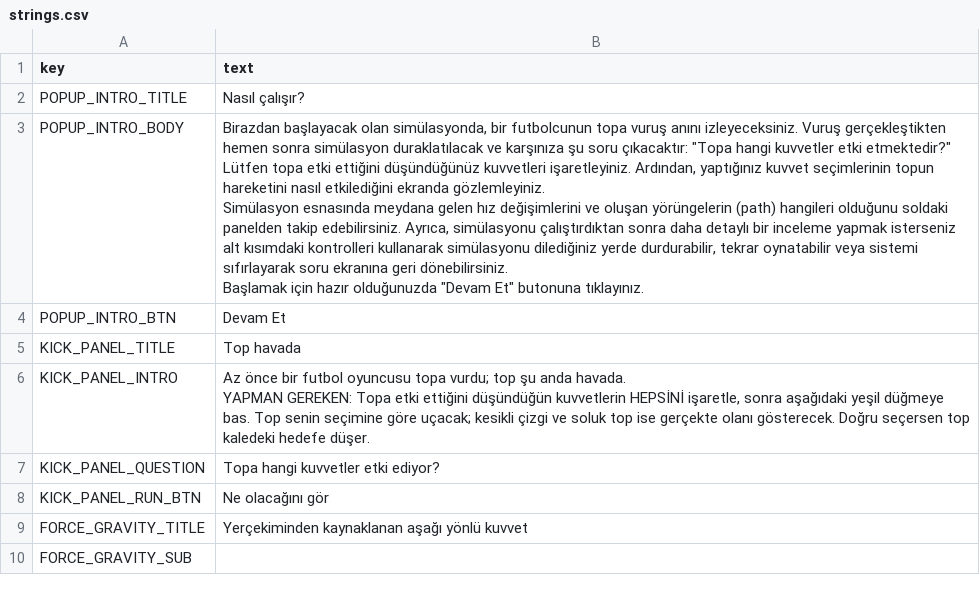
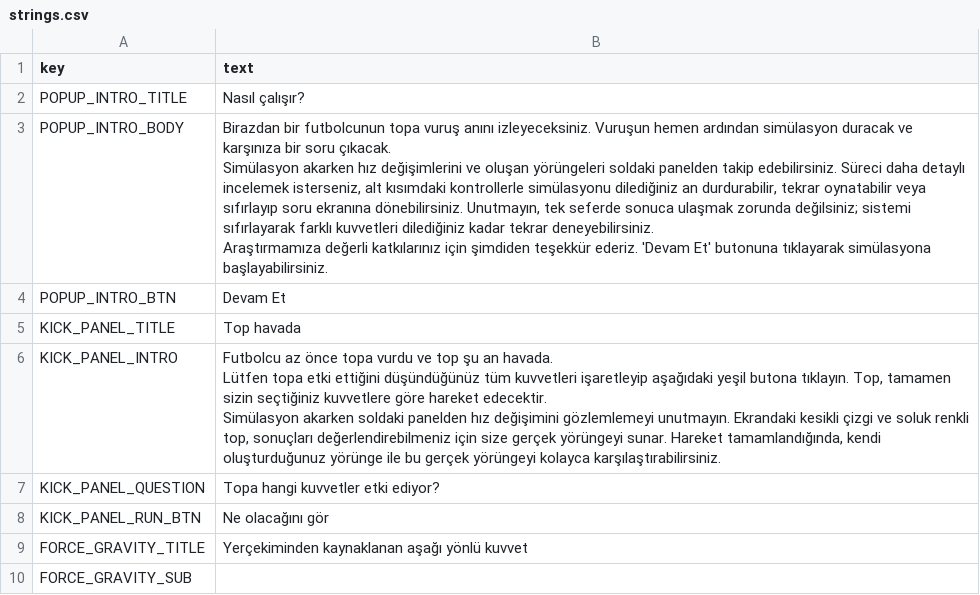
Before and after one commit to mertcanustun/Physics-Simulation-on-Misconceptions, a CSV file: localization/strings.csv, drawn as a sheet; only a part is shown; the diff covers the shown part only.

```diff
--- a/localization/strings.csv
+++ b/localization/strings.csv
@@ -2,12 +2,14 @@ key,text
 POPUP_INTRO_TITLE,"Nasıl çalışır?"
-POPUP_INTRO_BODY,"Birazdan başlayacak olan simülasyonda, bir futbolcunun topa vuruş anını izleyeceksiniz. Vuruş gerçekleştikten hemen sonra simülasyon duraklatılacak ve karşınıza şu soru çıkacaktır: ""Topa hangi kuvvetler etki etmektedir?"" Lütfen topa etki ettiğini düşündüğünüz kuvvetleri işaretleyiniz. Ardından, yaptığınız kuvvet seçimlerinin topun hareketini nasıl etkilediğini ekranda gözlemleyiniz.
-
-Simülasyon esnasında meydana gelen hız değişimlerini ve oluşan yörüngelerin (path) hangileri olduğunu soldaki panelden takip edebilirsiniz. Ayrıca, simülasyonu çalıştırdıktan sonra daha detaylı bir inceleme yapmak isterseniz alt kısımdaki kontrolleri kullanarak simülasyonu dilediğiniz yerde durdurabilir, tekrar oynatabilir veya sistemi sıfırlayarak soru ekranına geri dönebilirsiniz.
-
-Başlamak için hazır olduğunuzda ""Devam Et"" butonuna tıklayınız."
+POPUP_INTRO_BODY,"Birazdan bir futbolcunun topa vuruş anını izleyeceksiniz. Vuruşun hemen ardından simülasyon duracak ve karşınıza bir soru çıkacak.
+
+Simülasyon akarken hız değişimlerini ve oluşan yörüngeleri soldaki panelden takip edebilirsiniz. Süreci daha detaylı incelemek isterseniz, alt kısımdaki kontrollerle simülasyonu dilediğiniz an durdurabilir, tekrar oynatabilir veya sıfırlayıp soru ekranına dönebilirsiniz. Unutmayın, tek seferde sonuca ulaşmak zorunda değilsiniz; sistemi sıfırlayarak farklı kuvvetleri dilediğiniz kadar tekrar deneyebilirsiniz.
+
+Araştırmamıza değerli katkılarınız için şimdiden teşekkür ederiz. 'Devam Et' butonuna tıklayarak simülasyona başlayabilirsiniz."
 POPUP_INTRO_BTN,"Devam Et"
 KICK_PANEL_TITLE,"Top havada"
-KICK_PANEL_INTRO,"Az önce bir futbol oyuncusu topa vurdu; top şu anda havada.
-
-YAPMAN GEREKEN: Topa etki ettiğini düşündüğün kuvvetlerin HEPSİNİ işaretle, sonra aşağıdaki yeşil düğmeye bas. Top senin seçimine göre uçacak; kesikli çizgi ve soluk top ise gerçekte olanı gösterecek. Doğru seçersen top kaledeki hedefe düşer."
+KICK_PANEL_INTRO,"Futbolcu az önce topa vurdu ve top şu an havada.
+
+Lütfen topa etki ettiğini düşündüğünüz tüm kuvvetleri işaretleyip aşağıdaki yeşil butona tıklayın. Top, tamamen sizin seçtiğiniz kuvvetlere göre hareket edecektir.
+
+Simülasyon akarken soldaki panelden hız değişimini gözlemlemeyi unutmayın. Ekrandaki kesikli çizgi ve soluk renkli top, sonuçları değerlendirebilmeniz için size gerçek yörüngeyi sunar. Hareket tamamlandığında, kendi oluşturduğunuz yörünge ile bu gerçek yörüngeyi kolayca karşılaştırabilirsiniz."
 KICK_PANEL_QUESTION,"Topa hangi kuvvetler etki ediyor?"
```
Also changed, not shown: 13 added rows and 8 edited cells elsewhere in this file, 26 other files.
